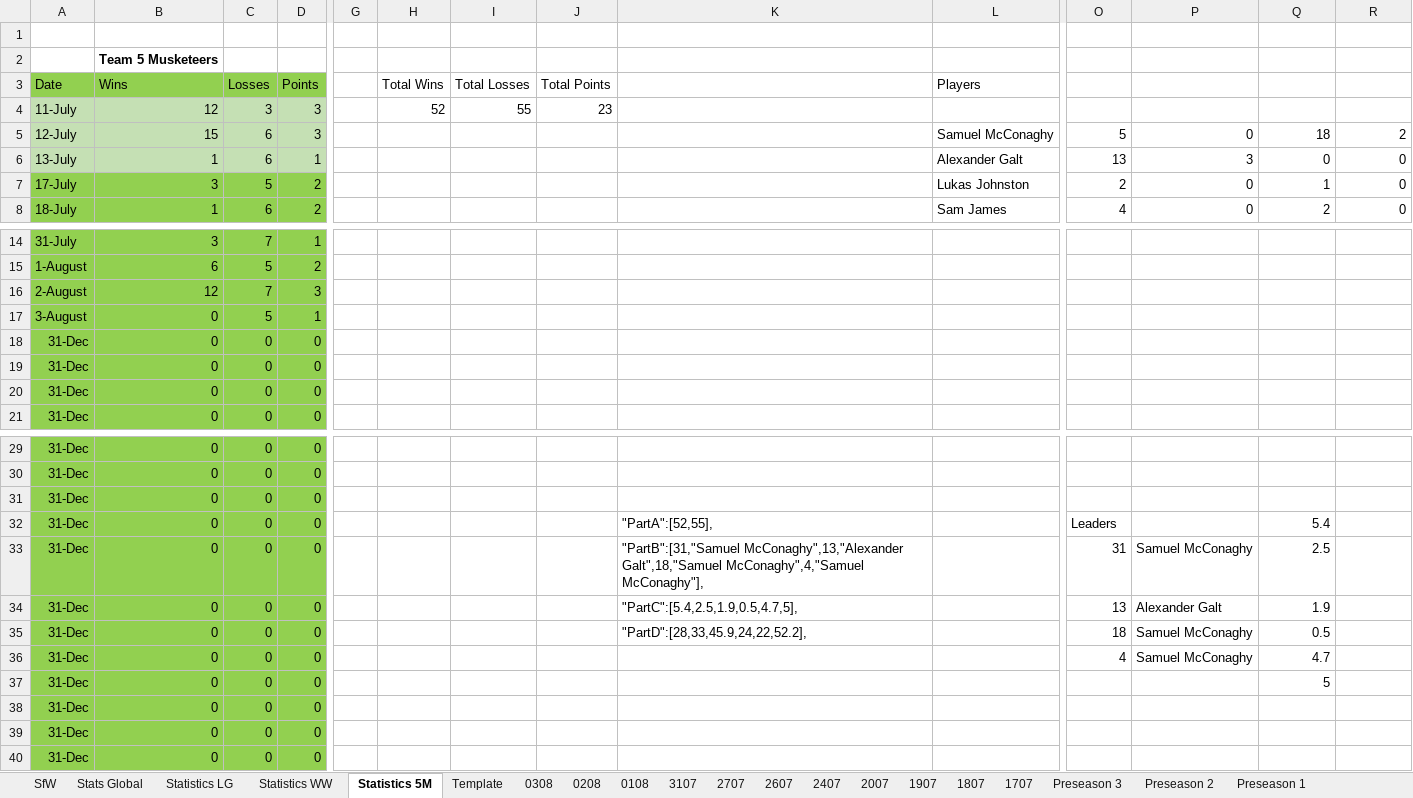
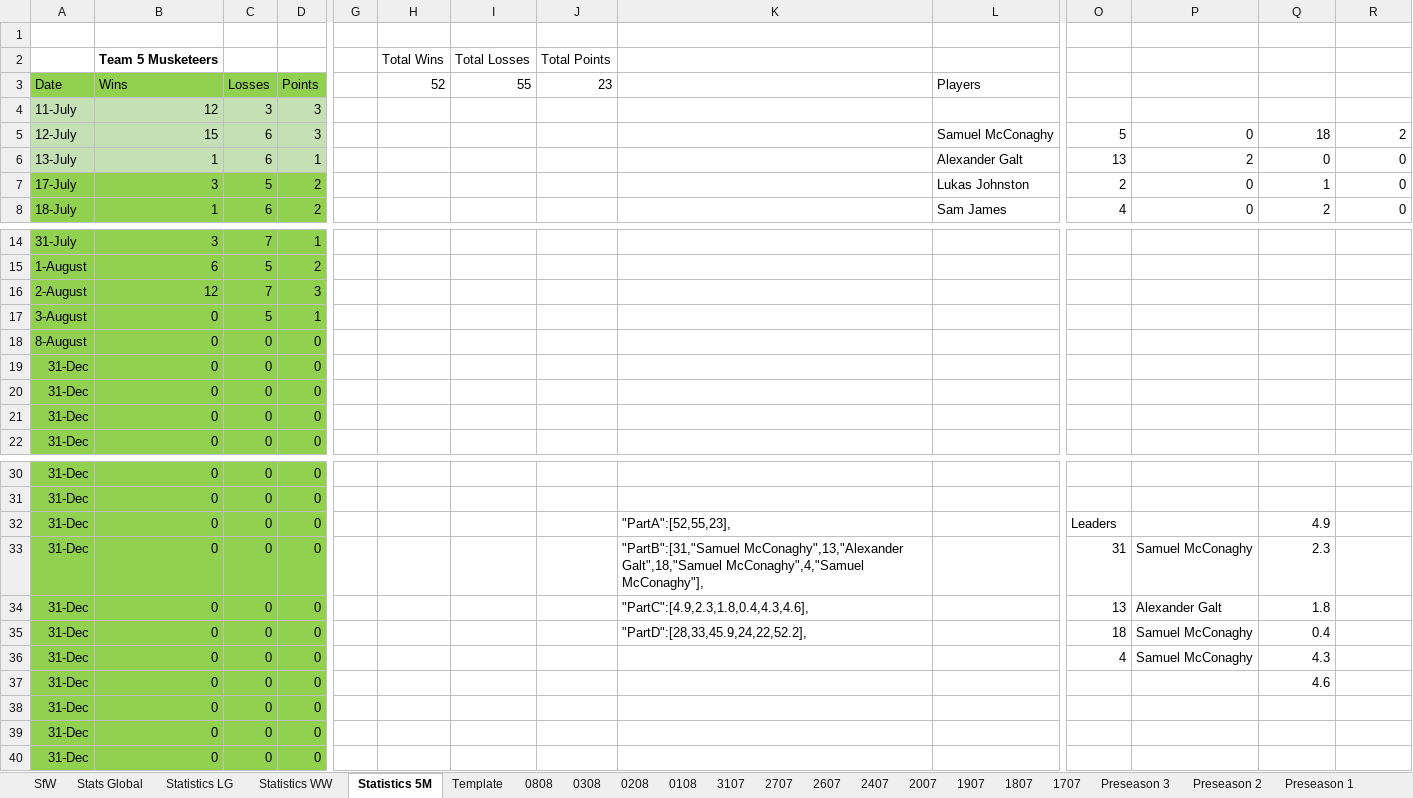
Before and after one commit to KingGoose20/LTBOS3, an Excel workbook: Other Files/PastResults.xlsx, sheet Statistics 5M, drawn as a sheet; only a part is shown, gaps mark what is left out; values as stored, in another font and other column widths than the file's, no borders; table styles not drawn; removed rows and columns are numbered as before the commit, all else as after; rows hold the shown columns only; the diff names each change by its address in the sheet, - before the commit and + after, or states it on an @@ line.

```diff
--- a/Other Files/PastResults.xlsx (sheet Statistics 5M)
+++ b/Other Files/PastResults.xlsx (sheet Statistics 5M)
+sheet tab: 0808
-row 2:  | Team 5 Musketeers
+row 2:  | Team 5 Musketeers |  |  |  | Total Wins | Total Losses | Total Points
-H3: Total Wins
+H3: 52
-I3: Total Losses
+I3: 55
-J3: Total Points
+J3: 23
-H4 (52): 52
+H4 (52): (empty)
-I4 (55): 55
+I4 (55): (empty)
-J4 (23): 23
+J4 (23): (empty)
-P6: 3
+P6: 2
+row 18: 8-August | 0 | 0 | 0
-row 31: 31-Dec | 0 | 0 | 0
-K32: "PartA":[52,55],
+K32: "PartA":[52,55,23],
-Q32: 5.4
+Q32: 4.9
-Q33: 2.5
+Q33: 2.3
-K34: "PartC":[5.4,2.5,1.9,0.5,4.7,5],
+K34: "PartC":[4.9,2.3,1.8,0.4,4.3,4.6],
-Q34: 1.9
+Q34: 1.8
-Q35: 0.5
+Q35: 0.4
-Q36: 4.7
+Q36: 4.3
-Q37: 5
+Q37: 4.6
```
Also changed, not shown: sheet Stats Global, sheet SfW, sheet Statistics WW, sheet Statistics LG, formulas that keep their value, charts or pictures, 4 other files.
